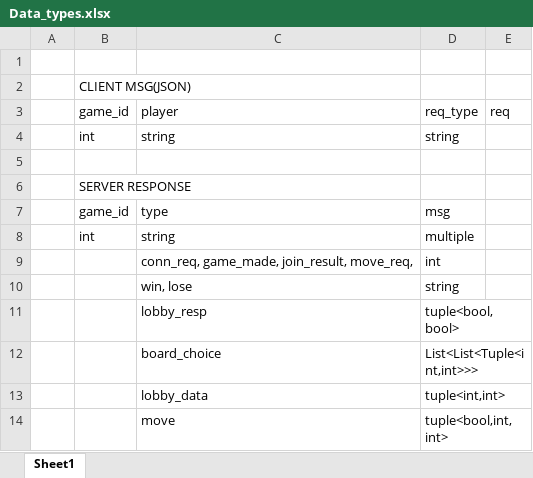
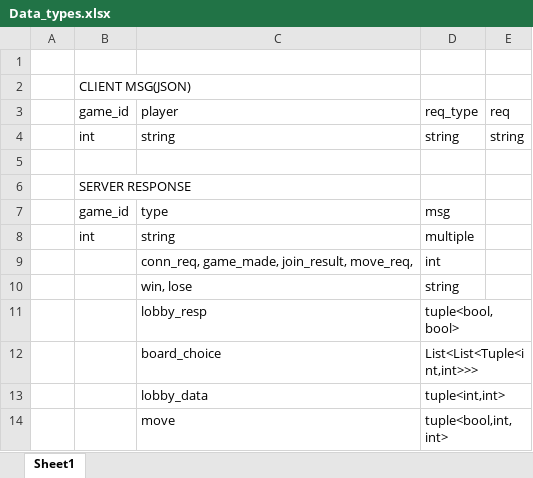
Before and after one commit to agazeley/Networks-Project, an Excel workbook: Data_types.xlsx, sheet Sheet1, drawn as a sheet; values as stored, in another font and other column widths than the file's, no borders; the diff names each change by its address in the sheet, - before the commit and + after, or states it on an @@ line.

Commit message:
mapping data types

```diff
--- a/Data_types.xlsx (sheet Sheet1)
+++ b/Data_types.xlsx (sheet Sheet1)
-E4: (empty)
+E4: string
```
